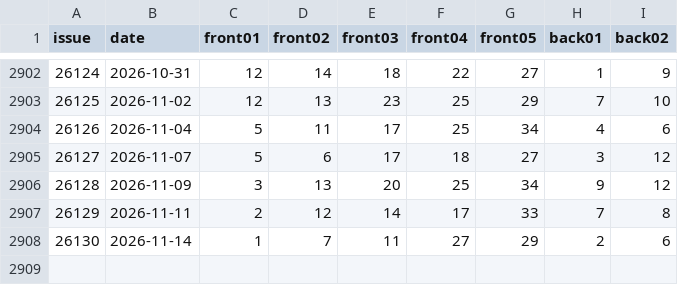
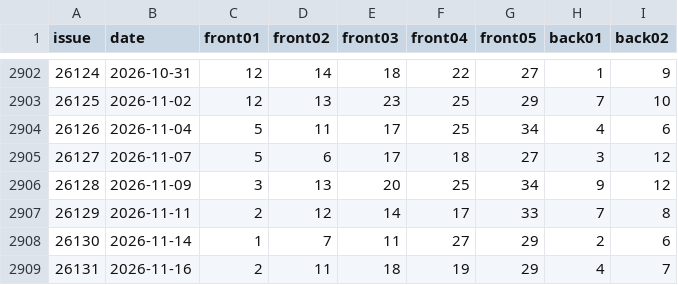
Before and after one commit to LJQ-HUB-cmyk/PMSF-V1, a CSV file: data/raw/dlt_500.csv, drawn as a sheet; only a part is shown, gaps mark what is left out.

```diff
--- a/data/raw/dlt_500.csv
+++ b/data/raw/dlt_500.csv
@@ -2908 +2908,2 @@
 26130,2026-11-14,1,7,11,27,29,2,6
+26131,2026-11-16,2,11,18,19,29,4,7
```
Also changed, not shown: 8 other files.
